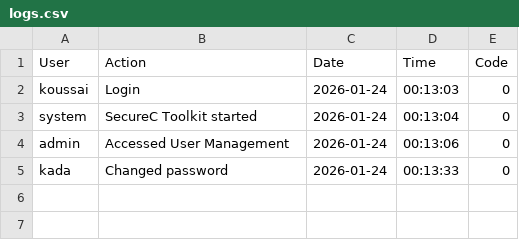
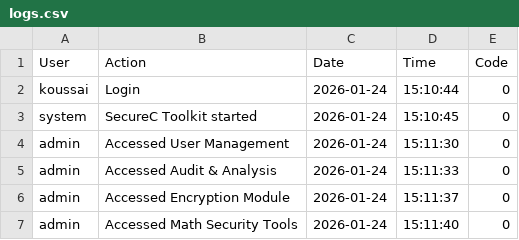
Before and after one commit to kada9anes/Algo_Riot, a CSV file: logs.csv, drawn as a sheet.

```diff
--- a/logs.csv
+++ b/logs.csv
@@ -1,5 +1,7 @@
 User,Action,Date,Time,Code
-"koussai","Login","2026-01-24","00:13:03",0
-"system","SecureC Toolkit started","2026-01-24","00:13:04",0
-"admin","Accessed User Management","2026-01-24","00:13:06",0
-"kada","Changed password","2026-01-24","00:13:33",0
+"koussai","Login","2026-01-24","15:10:44",0
+"system","SecureC Toolkit started","2026-01-24","15:10:45",0
+"admin","Accessed User Management","2026-01-24","15:11:30",0
+"admin","Accessed Audit & Analysis","2026-01-24","15:11:33",0
+"admin","Accessed Encryption Module","2026-01-24","15:11:37",0
+"admin","Accessed Math Security Tools","2026-01-24","15:11:40",0
```
Also changed, not shown: 3 other files.
